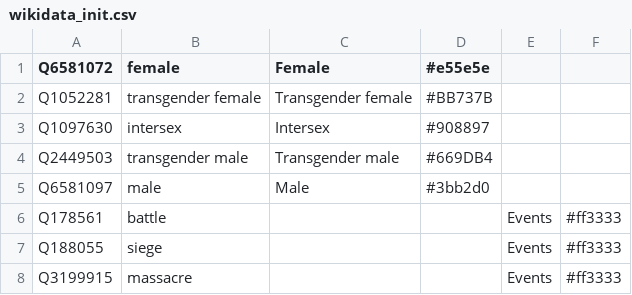
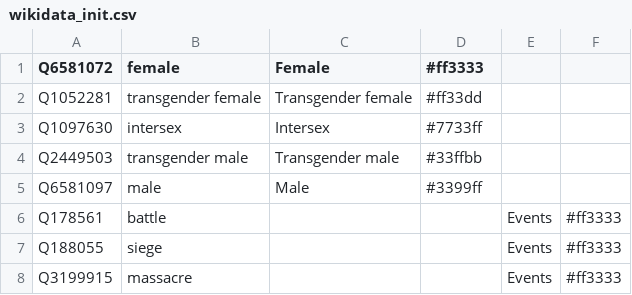
Before and after one commit to Danysan1/osm-wikidata-map-framework, a CSV file: airflow-dags/wikidata_init.csv, drawn as a sheet; only a part is shown.

Commit message:
Improve colors

```diff
--- a/airflow-dags/wikidata_init.csv
+++ b/airflow-dags/wikidata_init.csv
@@ -1,6 +1,6 @@
-Q6581072,female,Female,#e55e5e,,
-Q1052281,transgender female,Transgender female,#BB737B,,
-Q1097630,intersex,Intersex,#908897,,
-Q2449503,transgender male,Transgender male,#669DB4,,
-Q6581097,male,Male,#3bb2d0,,
+Q6581072,female,Female,#ff3333,,
+Q1052281,transgender female,Transgender female,#ff33dd,,
+Q1097630,intersex,Intersex,#7733ff,,
+Q2449503,transgender male,Transgender male,#33ffbb,,
+Q6581097,male,Male,#3399ff,,
 Q178561,battle,,,Events,#ff3333
```
